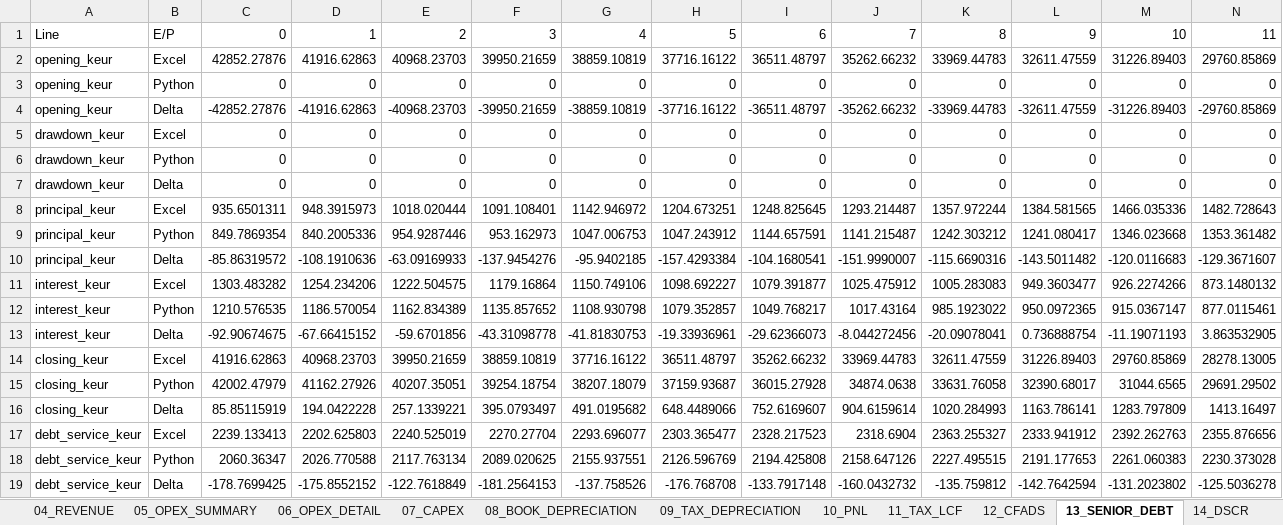
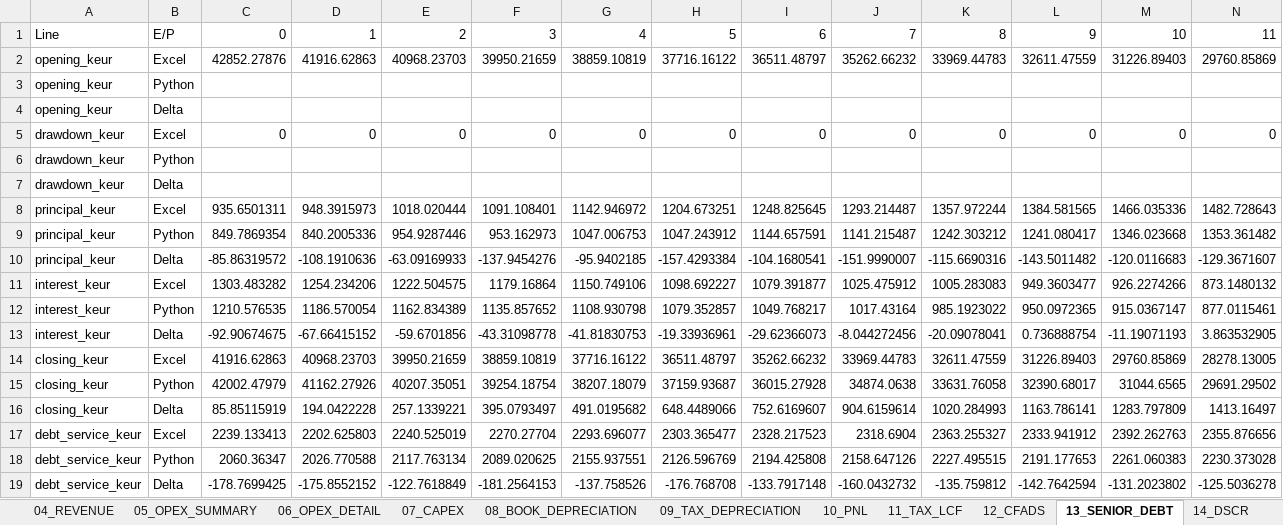
Before and after one commit to xofisamba/Finco1, an Excel workbook: artifacts/reconciliation/oborovo_excel_python_reconciliation.xlsx, sheet 13_SENIOR_DEBT, drawn as a sheet; only a part is shown; values as stored, in another font and other column widths than the file's, no cell formats; removed rows and columns are numbered as before the commit, all else as after; rows hold the shown columns only; the diff names each change by its address in the sheet, - before the commit and + after, or states it on an @@ line.

```diff
--- a/artifacts/reconciliation/oborovo_excel_python_reconciliation.xlsx (sheet 13_SENIOR_DEBT)
+++ b/artifacts/reconciliation/oborovo_excel_python_reconciliation.xlsx (sheet 13_SENIOR_DEBT)
-row 3: opening_keur | Python | 0 | 0 | 0 | 0 | 0 | 0 | 0 | 0 | 0 | 0 | 0 | 0
-row 4: opening_keur | Delta | -42852.27876 | -41916.62863 | -40968.23703 | -39950.21659 | -38859.10819 | -37716.16122 | -36511.48797 | -35262.66232 | -33969.44783 | -32611.47559 | -31226.89403 | -29760.85869
+row 3: opening_keur | Python
+row 4: opening_keur | Delta
-row 6: drawdown_keur | Python | 0 | 0 | 0 | 0 | 0 | 0 | 0 | 0 | 0 | 0 | 0 | 0
-row 7: drawdown_keur | Delta | 0 | 0 | 0 | 0 | 0 | 0 | 0 | 0 | 0 | 0 | 0 | 0
+row 6: drawdown_keur | Python
+row 7: drawdown_keur | Delta
```
Also changed, not shown: sheet 16_DELTA_REGISTER, sheet 06_OPEX_DETAIL, sheet 10_PNL, sheet 11_TAX_LCF, sheet 14_DSCR, sheet 12_CFADS, 8 more sheets, cell formats, 3 other files.
